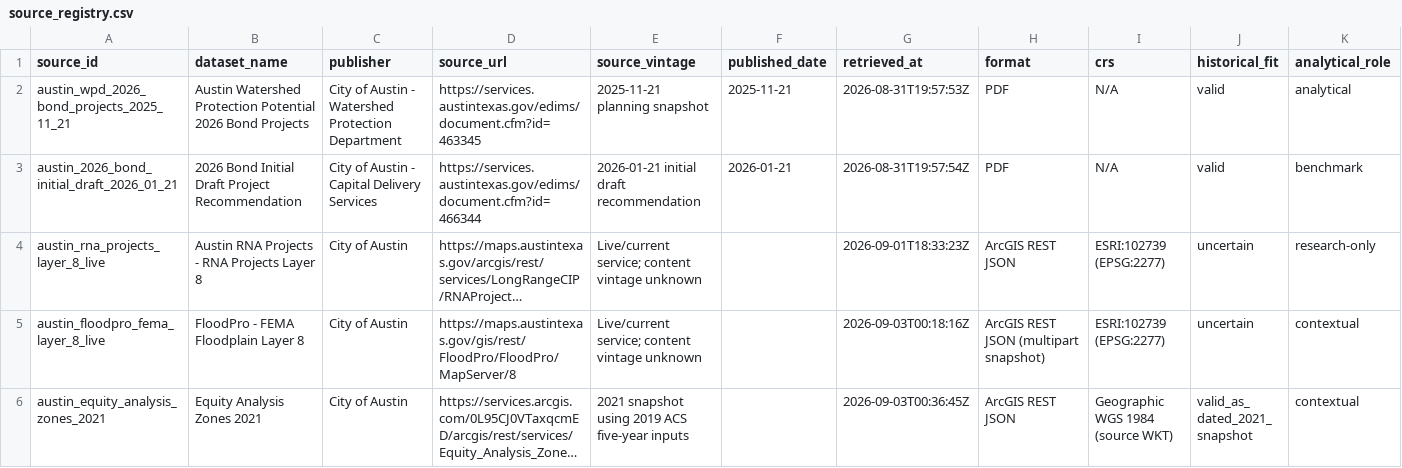
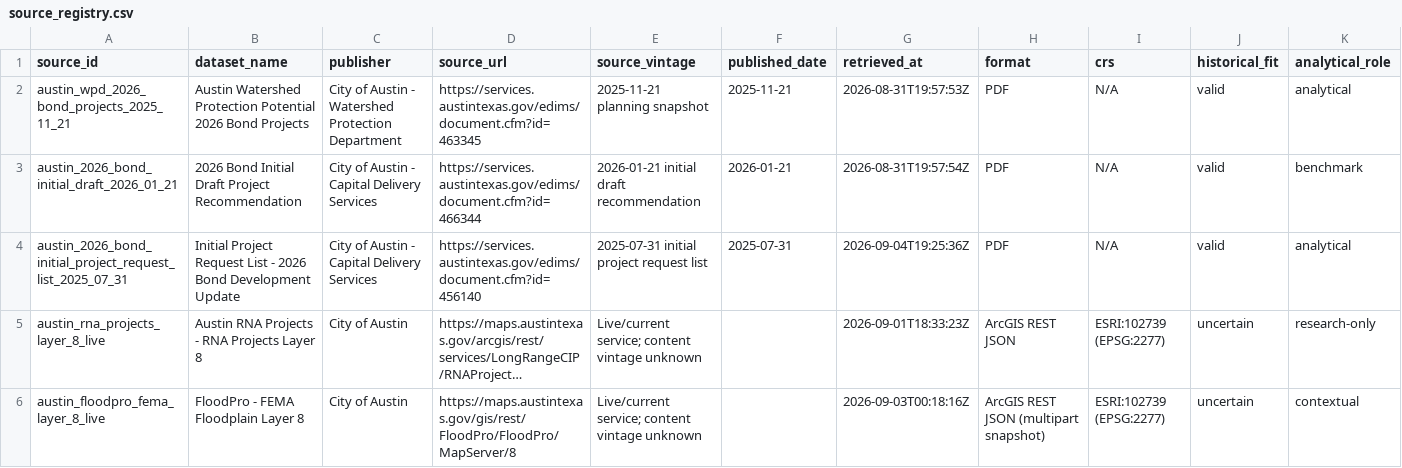
Before and after one commit to swethabarla19/ClimateCapitalAI, a CSV file: data/metadata/source_registry.csv, drawn as a sheet; only a part is shown; the shorter side is filled out with more unchanged rows; long unchanged cells end in …; rows hold the shown columns only; the diff names each change by its address in the sheet, - before the commit and + after, or states it on an @@ line.

Commit message:
Register July 2025 initial project request source

```diff
--- a/data/metadata/source_registry.csv
+++ b/data/metadata/source_registry.csv
+row 4: austin_2026_bond_initial_project_request_list_2025_07_31 | Initial Project Request List - 2026 Bond Development Update | City of Austin - Capital Delivery Services | https://services.austintexas.gov/edims/document.cfm?id=456140 | 2025-07-31 initial project request list | 2025-07-31 | 2026-09-04T19:25:36Z | PDF | N/A | valid | analytical
```
Also changed, not shown: 2 other files.
